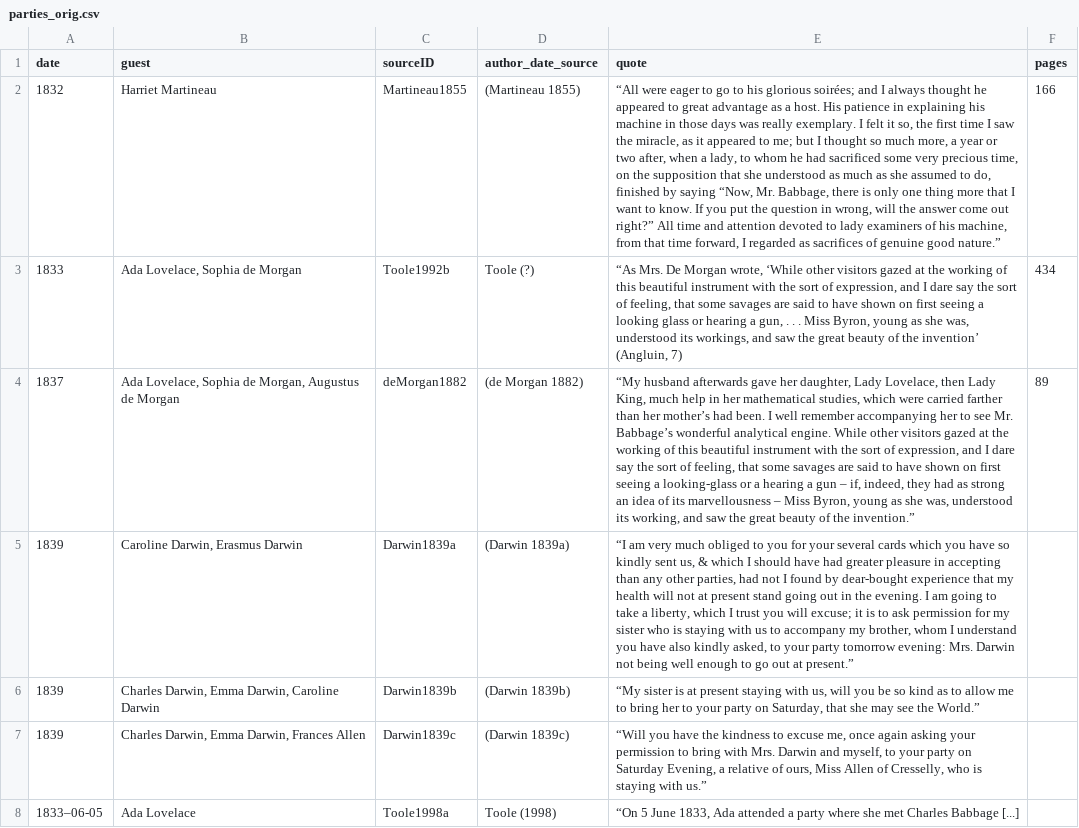
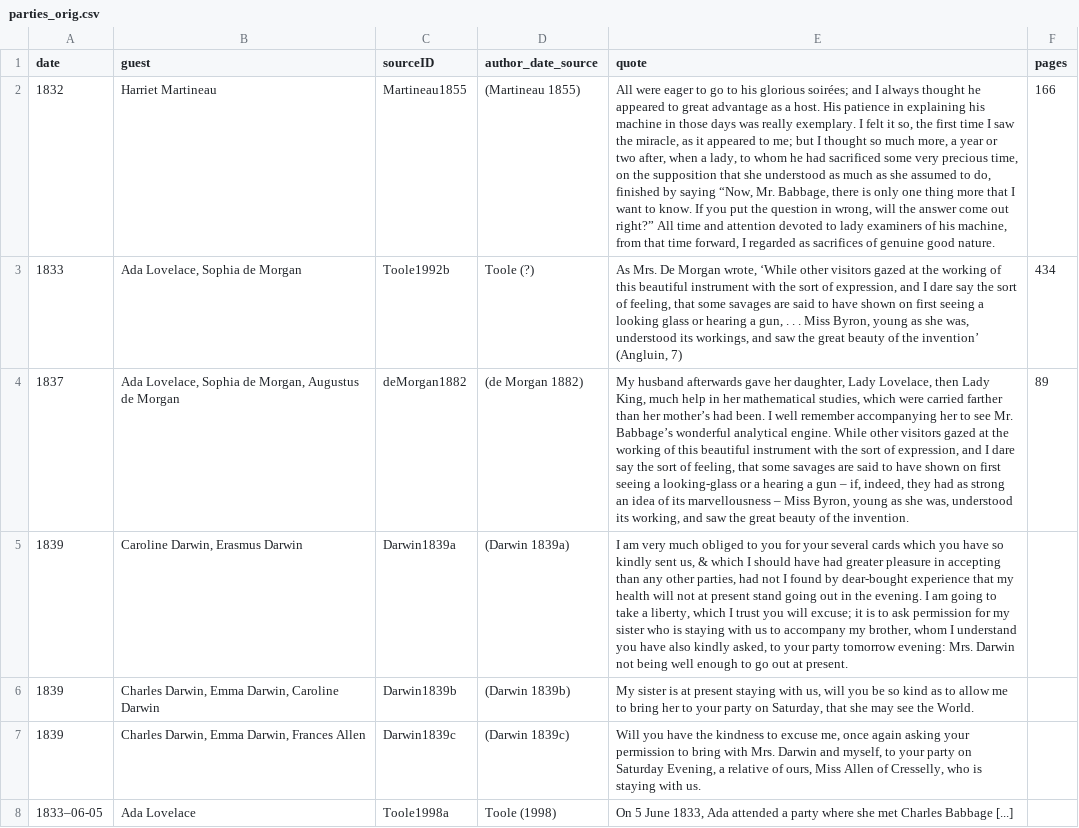
Before and after one commit to lauragarrison87/babbage-parties, a CSV file: parties_orig.csv, drawn as a sheet; only a part is shown; the diff covers the shown part only; the diff names each change by its address in the sheet, - before the commit and + after, or states it on an @@ line.

```diff
--- a/parties_orig.csv
+++ b/parties_orig.csv
-E2 (quote): “All were eager to go to his glorious soirées; and I always thought he appeared to great advantage as a host. His patience in explaining his machine in those days was really exemplary. I felt it so, the first time I saw the miracle, as it appeared to me; but I thought so much more, a year or two after, when a lady, to whom he had sacrificed some very precious time, on the supposition that she understood as much as she assumed to do, finished by saying “Now, Mr. Babbage, there is only one thing more that I want to know. If you put the question in wrong, will the answer come out right?” All time and attention devoted to lady examiners of his machine, from that time forward, I regarded as sacrifices of genuine good nature.”
+E2 (quote): All were eager to go to his glorious soirées; and I always thought he appeared to great advantage as a host. His patience in explaining his machine in those days was really exemplary. I felt it so, the first time I saw the miracle, as it appeared to me; but I thought so much more, a year or two after, when a lady, to whom he had sacrificed some very precious time, on the supposition that she understood as much as she assumed to do, finished by saying “Now, Mr. Babbage, there is only one thing more that I want to know. If you put the question in wrong, will the answer come out right?” All time and attention devoted to lady examiners of his machine, from that time forward, I regarded as sacrifices of genuine good nature.
-E3 (quote): “As Mrs. De…
+E3 (quote): As Mrs. De…
-E4 (quote): “My husband afterwards gave her daughter, Lady Lovelace, then Lady King, much help in her mathematical studies, which were carried farther than her mother’s had been. I well remember accompanying her to see Mr. Babbage’s wonderful analytical engine. While other visitors gazed at the working of this beautiful instrument with the sort of expression, and I dare say the sort of feeling, that some savages are said to have shown on first seeing a looking-glass or a hearing a gun – if, indeed, they had as strong an idea of its marvellousness – Miss Byron, young as she was, understood its working, and saw the great beauty of the invention.”
+E4 (quote): My husband afterwards gave her daughter, Lady Lovelace, then Lady King, much help in her mathematical studies, which were carried farther than her mother’s had been. I well remember accompanying her to see Mr. Babbage’s wonderful analytical engine. While other visitors gazed at the working of this beautiful instrument with the sort of expression, and I dare say the sort of feeling, that some savages are said to have shown on first seeing a looking-glass or a hearing a gun – if, indeed, they had as strong an idea of its marvellousness – Miss Byron, young as she was, understood its working, and saw the great beauty of the invention.
-E5 (quote): “I am very much obliged to you for your several cards which you have so kindly sent us, & which I should have had greater pleasure in accepting than any other parties, had not I found by dear-bought experience that my health will not at present stand going out in the evening. I am going to take a liberty, which I trust you will excuse; it is to ask permission for my sister who is staying with us to accompany my brother, whom I understand you have also kindly asked, to your party tomorrow evening: Mrs. Darwin not being well enough to go out at present.”
+E5 (quote): I am very much obliged to you for your several cards which you have so kindly sent us, & which I should have had greater pleasure in accepting than any other parties, had not I found by dear-bought experience that my health will not at present stand going out in the evening. I am going to take a liberty, which I trust you will excuse; it is to ask permission for my sister who is staying with us to accompany my brother, whom I understand you have also kindly asked, to your party tomorrow evening: Mrs. Darwin not being well enough to go out at present.
-E6 (quote): “My sister is at present staying with us, will you be so kind as to allow me to bring her to your party on Saturday, that she may see the World.”
+E6 (quote): My sister is at present staying with us, will you be so kind as to allow me to bring her to your party on Saturday, that she may see the World.
-E7 (quote): “Will you have the kindness to excuse me, once again asking your permission to bring with Mrs. Darwin and myself, to your party on Saturday Evening, a relative of ours, Miss Allen of Cresselly, who is staying with us.”
+E7 (quote): Will you have the kindness to excuse me, once again asking your permission to bring with Mrs. Darwin and myself, to your party on Saturday Evening, a relative of ours, Miss Allen of Cresselly, who is staying with us.
-E8 (quote): “On 5 June…
+E8 (quote): On 5 June…
```
Also changed, not shown: 2 added rows and 28 edited cells elsewhere in this file.
